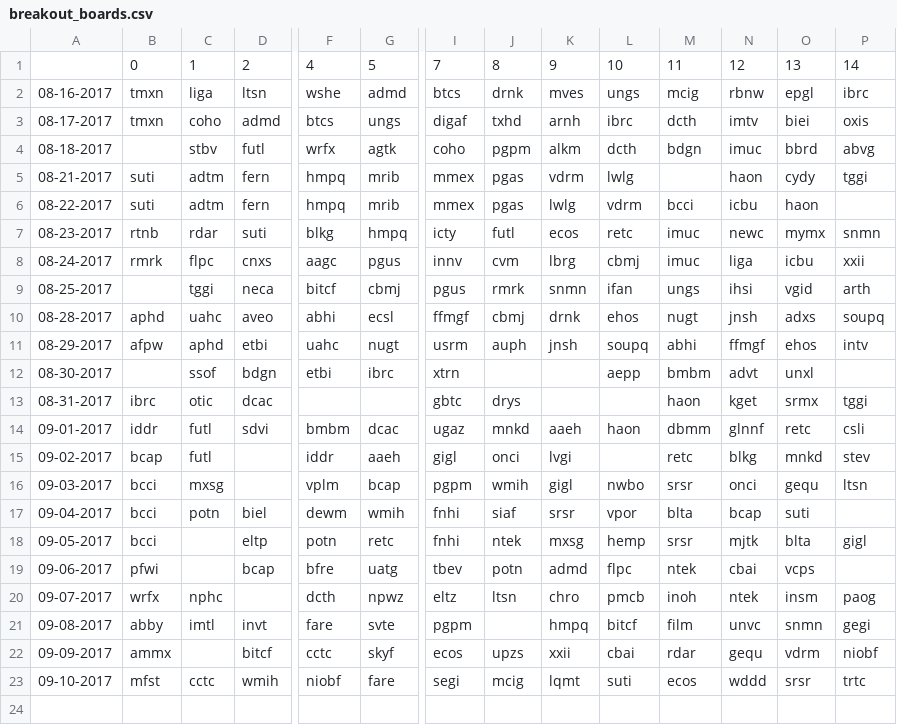
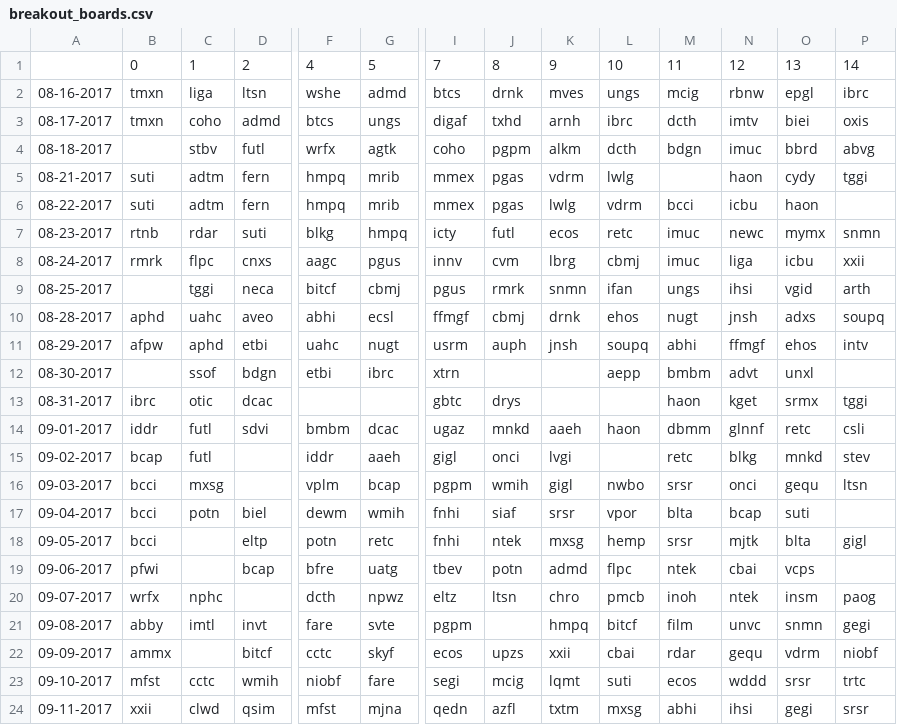
Before and after one commit to schustda/Penny-Stock-Predictor, a CSV file: data/raw_data/ihub/breakout_boards.csv, drawn as a sheet; only a part is shown, gaps mark what is left out; rows hold the shown columns only; the diff names each change by its address in the sheet, - before the commit and + after, or states it on an @@ line.

```diff
--- a/data/raw_data/ihub/breakout_boards.csv
+++ b/data/raw_data/ihub/breakout_boards.csv
+row 24: 09-11-2017 | xxii | clwd | qsim | mfst | mjna | qedn | azfl | txtm | mxsg | abhi | ihsi | gegi | srsr
```
Also changed, not shown: data/raw_data/ihub/most_read.csv.
